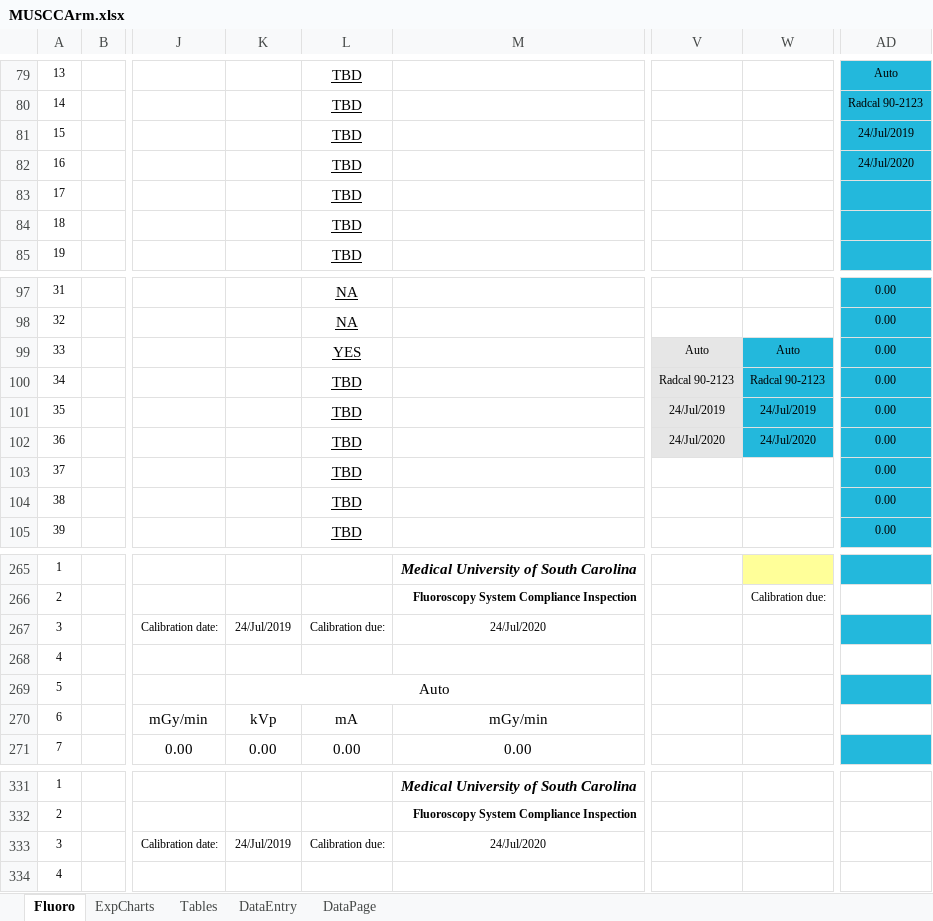
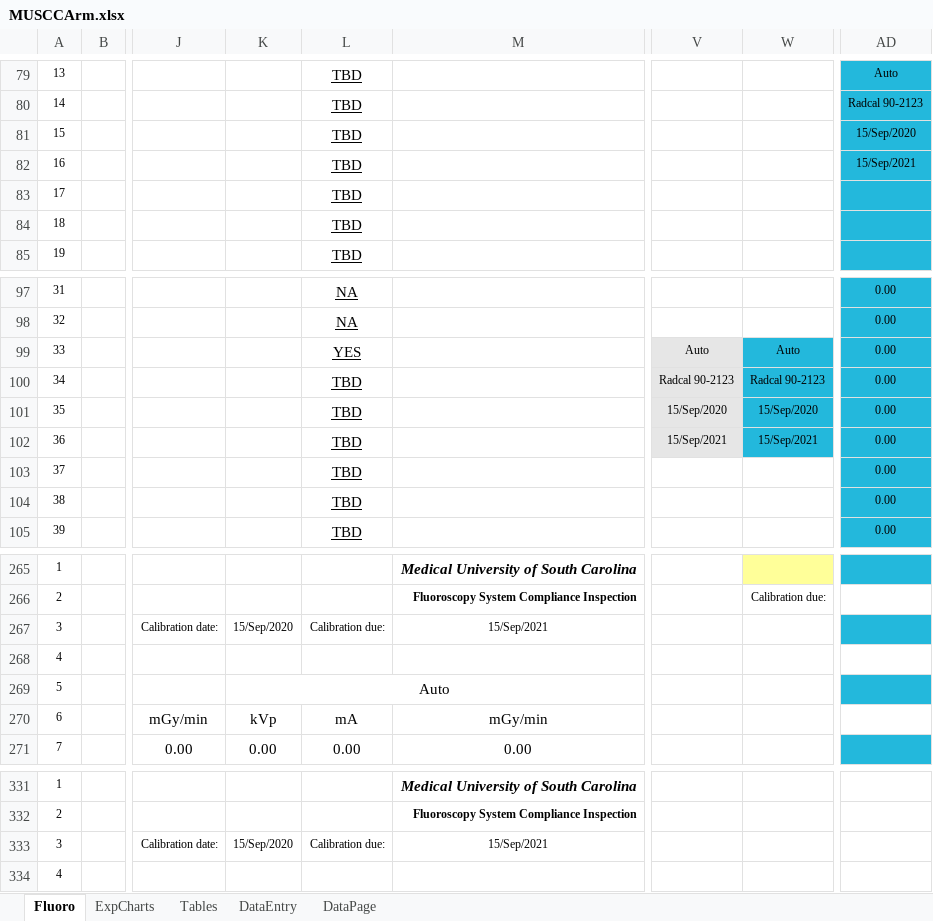
Before and after one commit to imabug/EquipTestingSpreadsheets, an Excel workbook: MUSCCArm.xlsx, sheet Fluoro, drawn as a sheet; only a part is shown, gaps mark what is left out; values as stored, in another font and other column widths than the file's, no borders; charts and pictures and conditional formats not drawn; the diff names each change by its address in the sheet, - before the commit and + after, or states it on an @@ line.

Commit message:
Update calibration dates

```diff
--- a/MUSCCArm.xlsx (sheet Fluoro)
+++ b/MUSCCArm.xlsx (sheet Fluoro)
-AD81: 24/Jul/2019
+AD81: 15/Sep/2020
-AD82: 24/Jul/2020
+AD82: 15/Sep/2021
-V101: 24/Jul/2019
+V101: 15/Sep/2020
-W101: 24/Jul/2019
+W101: 15/Sep/2020
-V102: 24/Jul/2020
+V102: 15/Sep/2021
-W102: 24/Jul/2020
+W102: 15/Sep/2021
-K267: 24/Jul/2019
+K267: 15/Sep/2020
-M267: 24/Jul/2020
+M267: 15/Sep/2021
-K333: 24/Jul/2019
+K333: 15/Sep/2020
-M333: 24/Jul/2020
+M333: 15/Sep/2021
```
Also changed, not shown: sheet ExpCharts.
